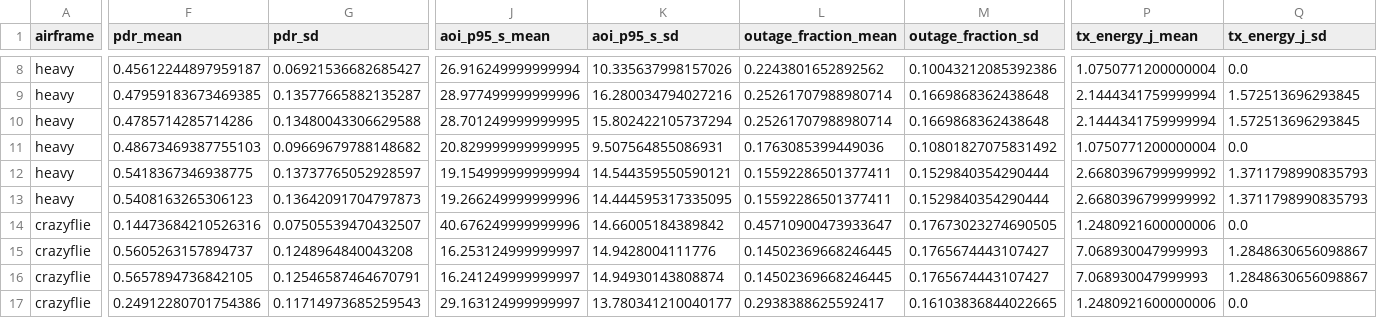
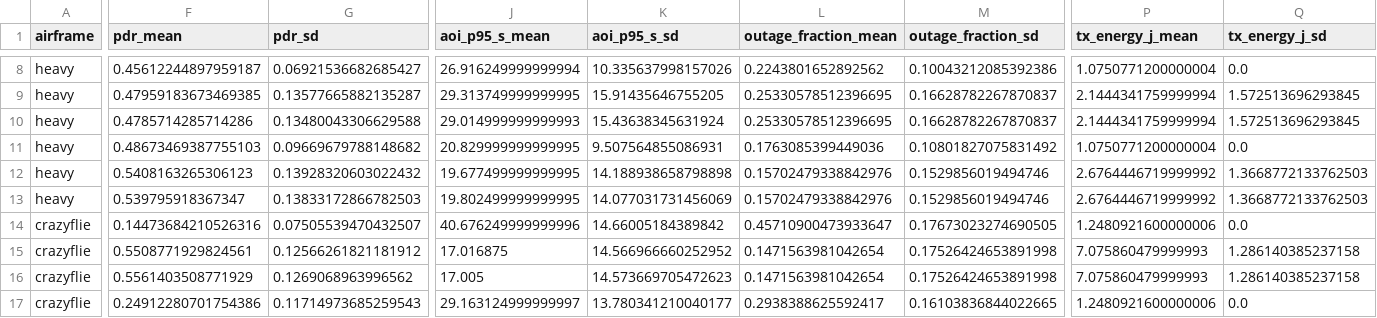
Before and after one commit to lalitkumar790/mars-lora, a CSV file: results/crosslayer/summary.csv, drawn as a sheet; only a part is shown, gaps mark what is left out; the diff covers the shown part only; the diff names each change by its address in the sheet, - before the commit and + after, or states it on an @@ line.

```diff
--- a/results/crosslayer/summary.csv
+++ b/results/crosslayer/summary.csv
-J9 (aoi_p95_s_mean): 28.977499999999996
+J9 (aoi_p95_s_mean): 29.313749999999995
-K9 (aoi_p95_s_sd): 16.280034794027216
+K9 (aoi_p95_s_sd): 15.91435646755205
-L9:L10 (outage_fraction_mean): 0.25261707988980714
+L9:L10 (outage_fraction_mean): 0.25330578512396695
-M9:M10 (outage_fraction_sd): 0.1669868362438648
+M9:M10 (outage_fraction_sd): 0.16628782267870837
-J10 (aoi_p95_s_mean): 28.701249999999995
+J10 (aoi_p95_s_mean): 29.014999999999993
-K10 (aoi_p95_s_sd): 15.802422105737294
+K10 (aoi_p95_s_sd): 15.43638345631924
-F12 (pdr_mean): 0.5418367346938775
+F12 (pdr_mean): 0.5408163265306123
-G12 (pdr_sd): 0.13737765052928597
+G12 (pdr_sd): 0.13928320603022432
-J12 (aoi_p95_s_mean): 19.154999999999994
+J12 (aoi_p95_s_mean): 19.677499999999995
-K12 (aoi_p95_s_sd): 14.544359550590121
+K12 (aoi_p95_s_sd): 14.188938658798898
-L12:L13 (outage_fraction_mean): 0.15592286501377411
+L12:L13 (outage_fraction_mean): 0.15702479338842976
-M12:M13 (outage_fraction_sd): 0.1529840354290444
+M12:M13 (outage_fraction_sd): 0.1529856019494746
-P12:P13 (tx_energy_j_mean): 2.6680396799999992
+P12:P13 (tx_energy_j_mean): 2.6764446719999992
-Q12:Q13 (tx_energy_j_sd): 1.3711798990835793
+Q12:Q13 (tx_energy_j_sd): 1.3668772133762503
-F13 (pdr_mean): 0.5408163265306123
+F13 (pdr_mean): 0.539795918367347
-G13 (pdr_sd): 0.13642091704797873
+G13 (pdr_sd): 0.13833172866782503
-J13 (aoi_p95_s_mean): 19.266249999999996
+J13 (aoi_p95_s_mean): 19.802499999999995
-K13 (aoi_p95_s_sd): 14.444595317335095
+K13 (aoi_p95_s_sd): 14.077031731456069
-F15 (pdr_mean): 0.5605263157894737
+F15 (pdr_mean): 0.5508771929824561
-G15 (pdr_sd): 0.1248964840043208
+G15 (pdr_sd): 0.12566261821181912
-J15 (aoi_p95_s_mean): 16.253124999999997
+J15 (aoi_p95_s_mean): 17.016875
-K15 (aoi_p95_s_sd): 14.9428004111776
+K15 (aoi_p95_s_sd): 14.566966660252952
-L15:L16 (outage_fraction_mean): 0.14502369668246445
+L15:L16 (outage_fraction_mean): 0.1471563981042654
-M15:M16 (outage_fraction_sd): 0.1765674443107427
+M15:M16 (outage_fraction_sd): 0.17526424653891998
-P15:P16 (tx_energy_j_mean): 7.068930047999993
+P15:P16 (tx_energy_j_mean): 7.075860479999993
-Q15:Q16 (tx_energy_j_sd): 1.2848630656098867
+Q15:Q16 (tx_energy_j_sd): 1.286140385237158
-F16 (pdr_mean): 0.5657894736842105
+F16 (pdr_mean): 0.5561403508771929
-G16 (pdr_sd): 0.12546587464670791
+G16 (pdr_sd): 0.1269068963996562
-J16 (aoi_p95_s_mean): 16.241249999999997
+J16 (aoi_p95_s_mean): 17.005
-K16 (aoi_p95_s_sd): 14.94930143808874
+K16 (aoi_p95_s_sd): 14.573669705472623
```
Also changed, not shown: 96 edited cells elsewhere in this file, results/crosslayer/trials.csv, 2 other files.
